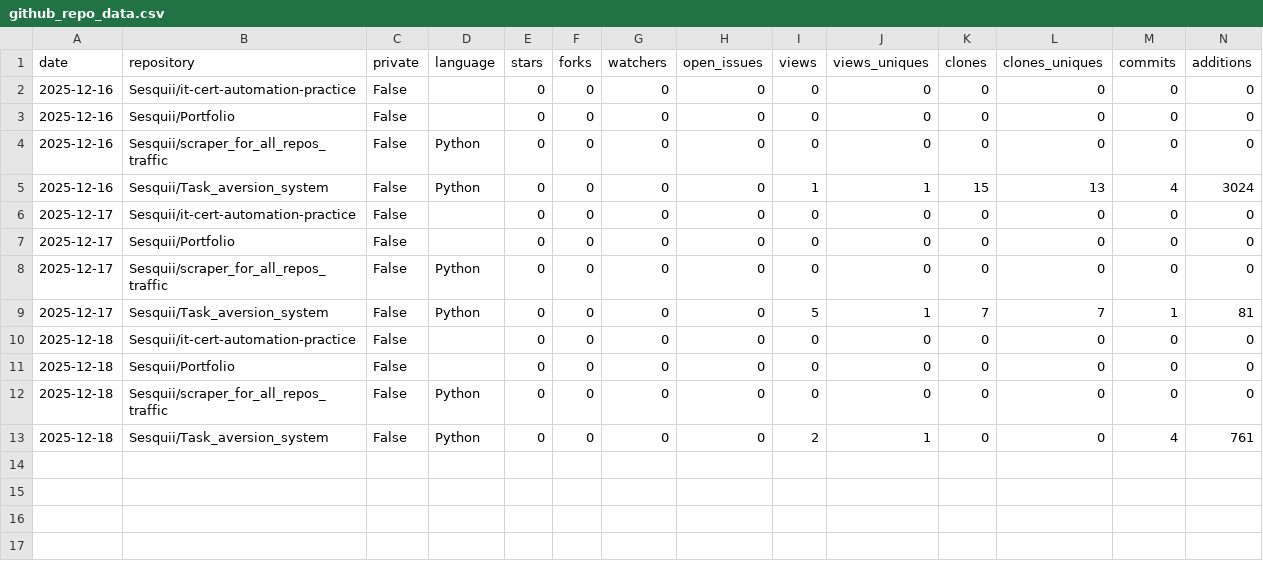
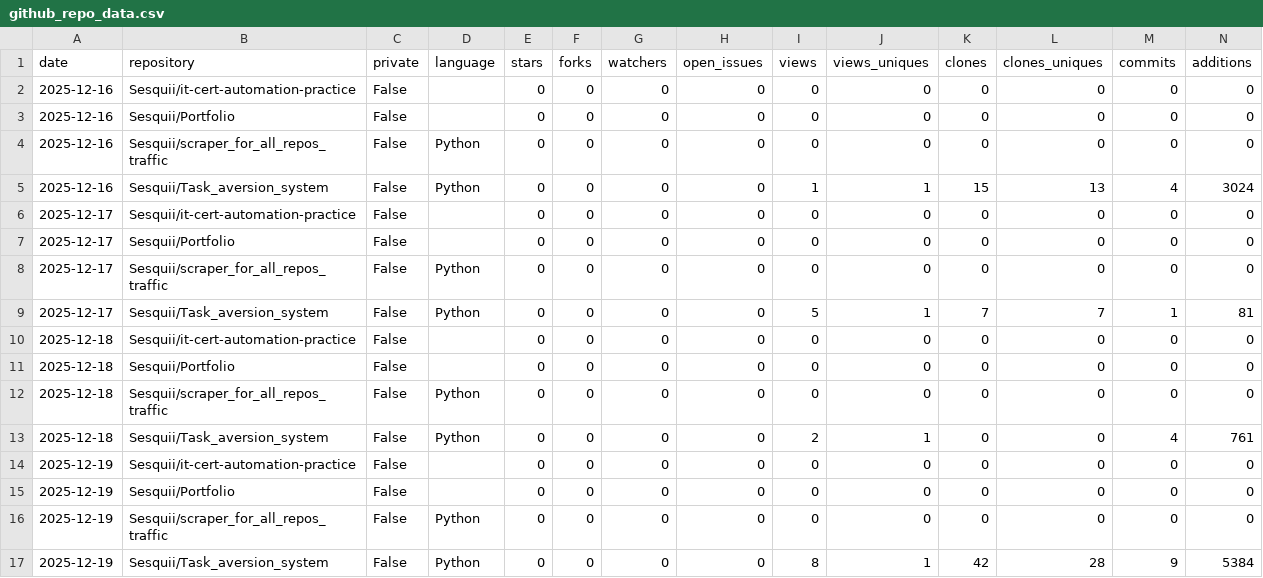
Before and after one commit to Sesquii/scraper_for_all_repos_traffic, a CSV file: github_repo_data.csv, drawn as a sheet; only a part is shown; rows hold the shown columns only; the diff names each change by its address in the sheet, - before the commit and + after, or states it on an @@ line.

```diff
--- a/github_repo_data.csv
+++ b/github_repo_data.csv
+row 14: 2025-12-19 | Sesquii/it-cert-automation-practice | False |  | 0 | 0 | 0 | 0 | 0 | 0 | 0 | 0 | 0 | 0
+row 15: 2025-12-19 | Sesquii/Portfolio | False |  | 0 | 0 | 0 | 0 | 0 | 0 | 0 | 0 | 0 | 0
+row 16: 2025-12-19 | Sesquii/scraper_for_all_repos_traffic | False | Python | 0 | 0 | 0 | 0 | 0 | 0 | 0 | 0 | 0 | 0
+row 17: 2025-12-19 | Sesquii/Task_aversion_system | False | Python | 0 | 0 | 0 | 0 | 8 | 1 | 42 | 28 | 9 | 5384
```
Also changed, not shown: 1 other file.
